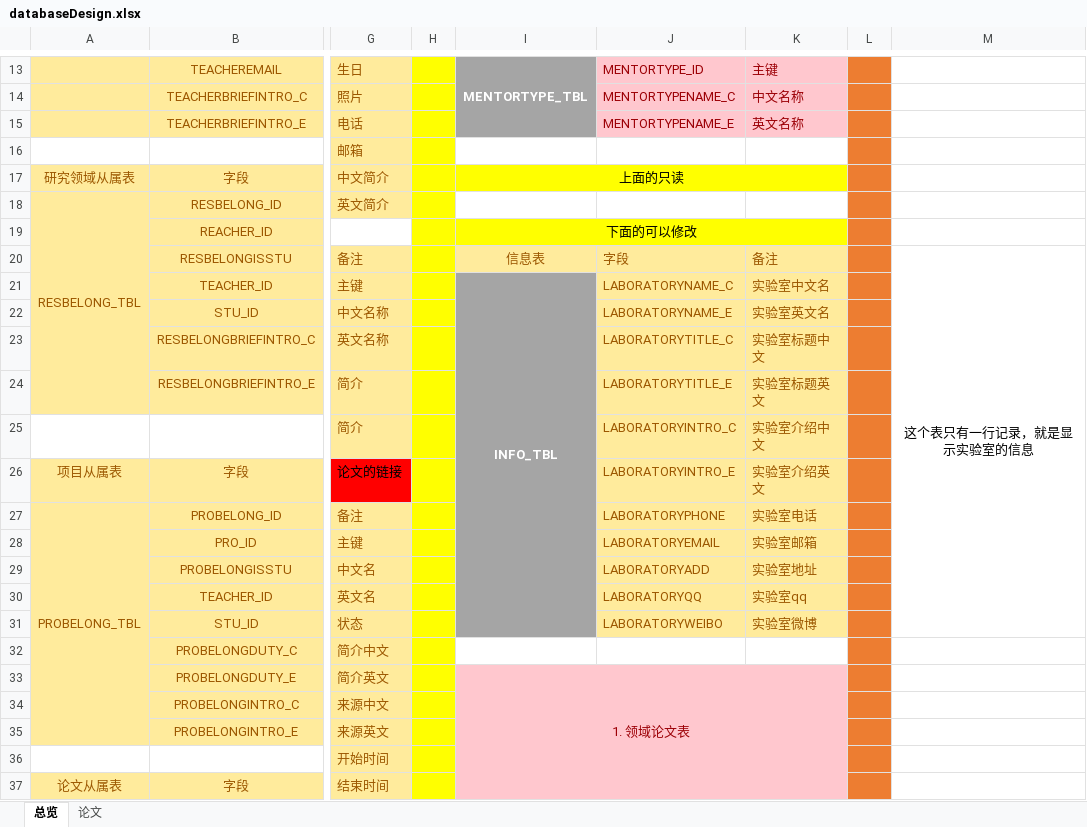
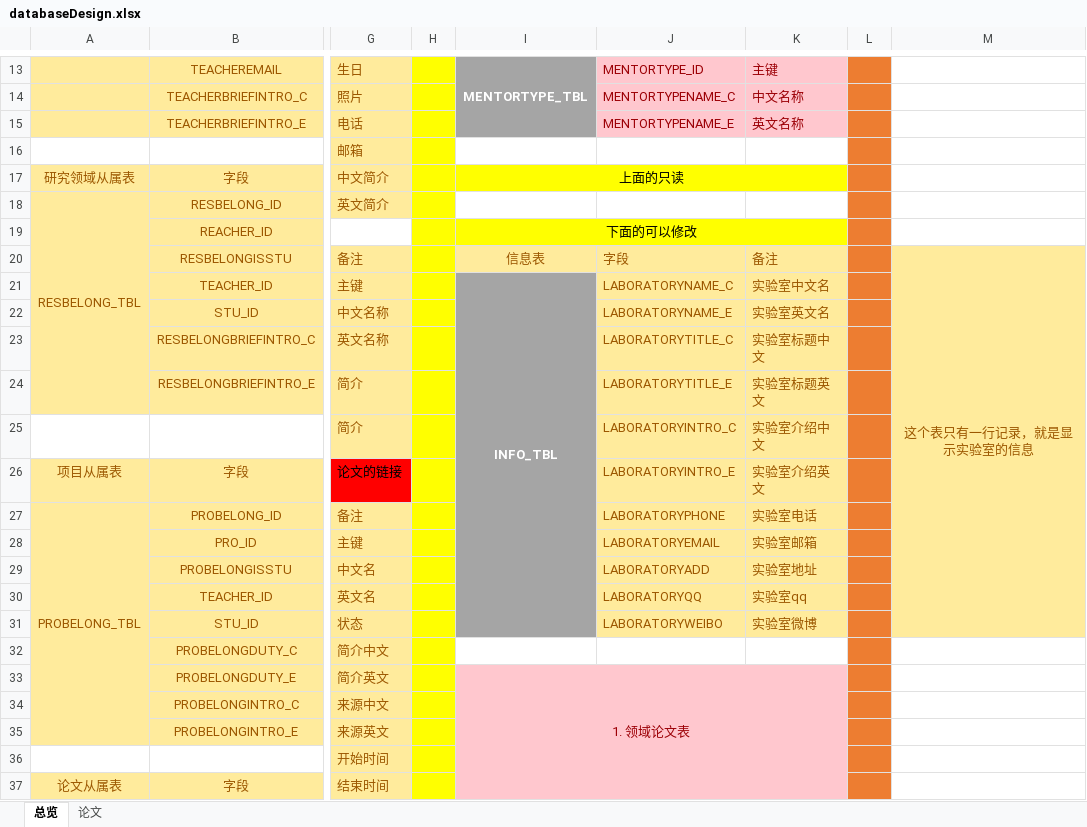
Before and after one commit to jiean001/LabSystem-SSH, an Excel workbook: otherfile/databaseDesign.xlsx, sheet 总览, drawn as a sheet; only a part is shown, gaps mark what is left out; values as stored, in another font and other column widths than the file's, no borders; the diff names each change by its address in the sheet, - before the commit and + after, or states it on an @@ line.

Commit message:
luxiongbo add news table
Signed-off-by: jiean001 <421511240@qq.com>

```diff
--- a/otherfile/databaseDesign.xlsx (sheet 总览)
+++ b/otherfile/databaseDesign.xlsx (sheet 总览)
-M20:M31 fill: none
+M20:M31 fill: #FFEB9C
-M20 text colour: black
+M20 text colour: #9C5700
```
Also changed, not shown: 12 other files.
